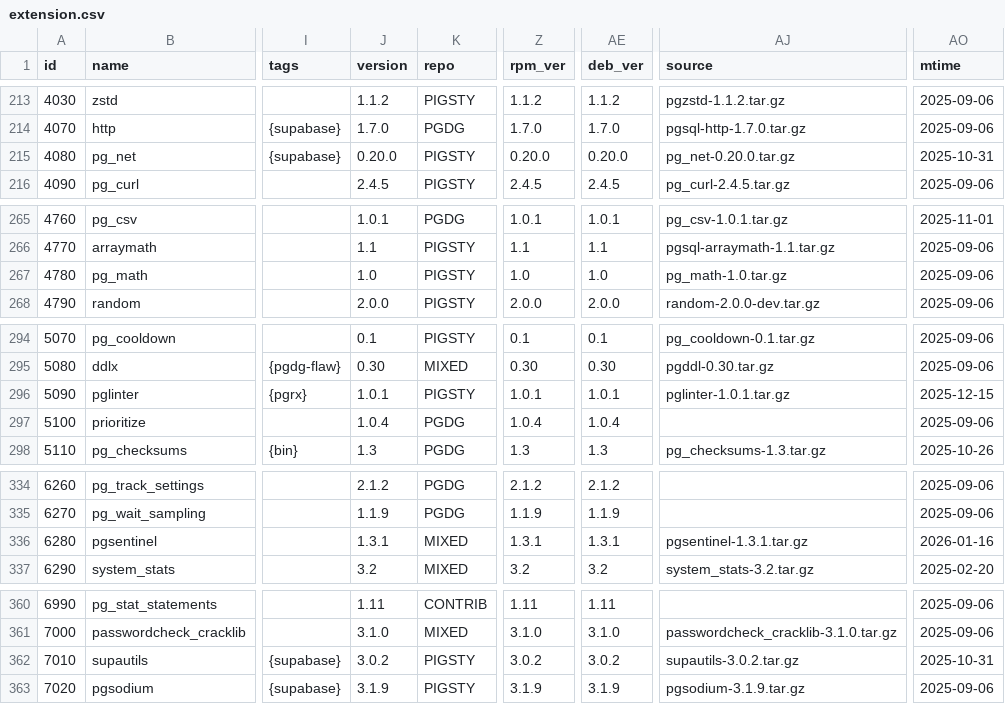
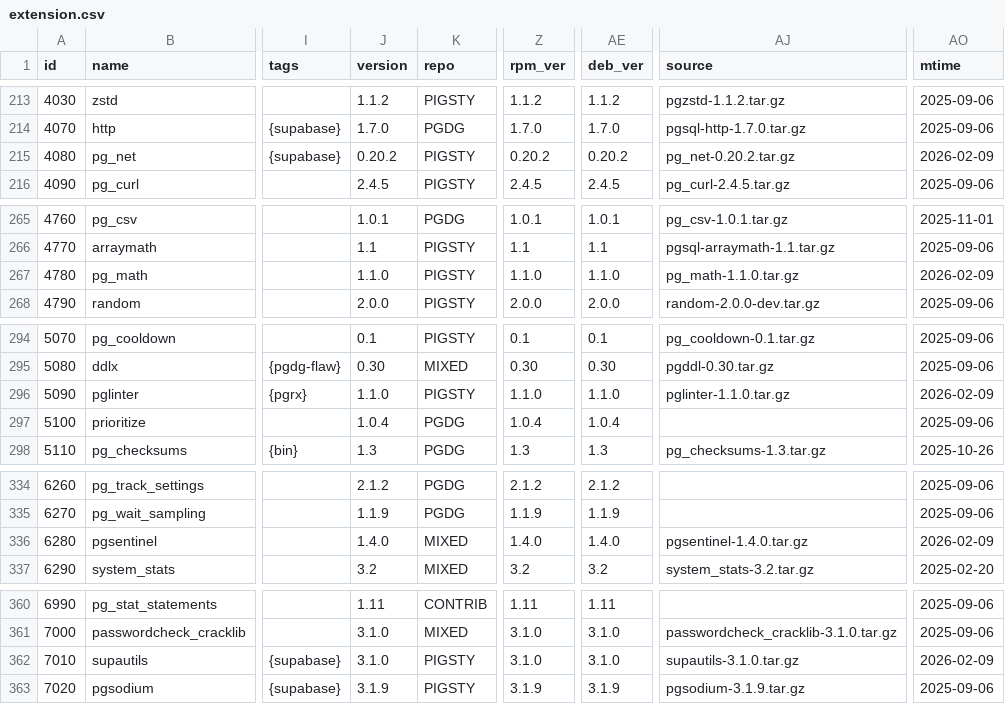
Before and after one commit to pgsty/pgext, a CSV file: db/extension.csv, drawn as a sheet; only a part is shown, gaps mark what is left out; the diff covers the shown part only; the diff names each change by its address in the sheet, - before the commit and + after, or states it on an @@ line.

```diff
--- a/db/extension.csv
+++ b/db/extension.csv
-J215 (version): 0.20.0
+J215 (version): 0.20.2
-Z215 (rpm_ver): 0.20.0
+Z215 (rpm_ver): 0.20.2
-AE215 (deb_ver): 0.20.0
+AE215 (deb_ver): 0.20.2
-AJ215 (source): pg_net-0.20.0.tar.gz
+AJ215 (source): pg_net-0.20.2.tar.gz
-AO215 (mtime): 2025-10-31
+AO215 (mtime): 2026-02-09
-J267 (version): 1.0
+J267 (version): 1.1.0
-Z267 (rpm_ver): 1.0
+Z267 (rpm_ver): 1.1.0
-AE267 (deb_ver): 1.0
+AE267 (deb_ver): 1.1.0
-AJ267 (source): pg_math-1.0.tar.gz
+AJ267 (source): pg_math-1.1.0.tar.gz
-AO267 (mtime): 2025-09-06
+AO267 (mtime): 2026-02-09
-J296 (version): 1.0.1
+J296 (version): 1.1.0
-Z296 (rpm_ver): 1.0.1
+Z296 (rpm_ver): 1.1.0
-AE296 (deb_ver): 1.0.1
+AE296 (deb_ver): 1.1.0
-AJ296 (source): pglinter-1.0.1.tar.gz
+AJ296 (source): pglinter-1.1.0.tar.gz
-AO296 (mtime): 2025-12-15
+AO296 (mtime): 2026-02-09
-J336 (version): 1.3.1
+J336 (version): 1.4.0
-Z336 (rpm_ver): 1.3.1
+Z336 (rpm_ver): 1.4.0
-AE336 (deb_ver): 1.3.1
+AE336 (deb_ver): 1.4.0
-AJ336 (source): pgsentinel-1.3.1.tar.gz
+AJ336 (source): pgsentinel-1.4.0.tar.gz
-AO336 (mtime): 2026-01-16
+AO336 (mtime): 2026-02-09
-J362 (version): 3.0.2
+J362 (version): 3.1.0
-Z362 (rpm_ver): 3.0.2
+Z362 (rpm_ver): 3.1.0
-AE362 (deb_ver): 3.0.2
+AE362 (deb_ver): 3.1.0
-AJ362 (source): supautils-3.0.2.tar.gz
+AJ362 (source): supautils-3.1.0.tar.gz
-AO362 (mtime): 2025-10-31
+AO362 (mtime): 2026-02-09
```
Also changed, not shown: 51 edited cells elsewhere in this file, 1 other file.
